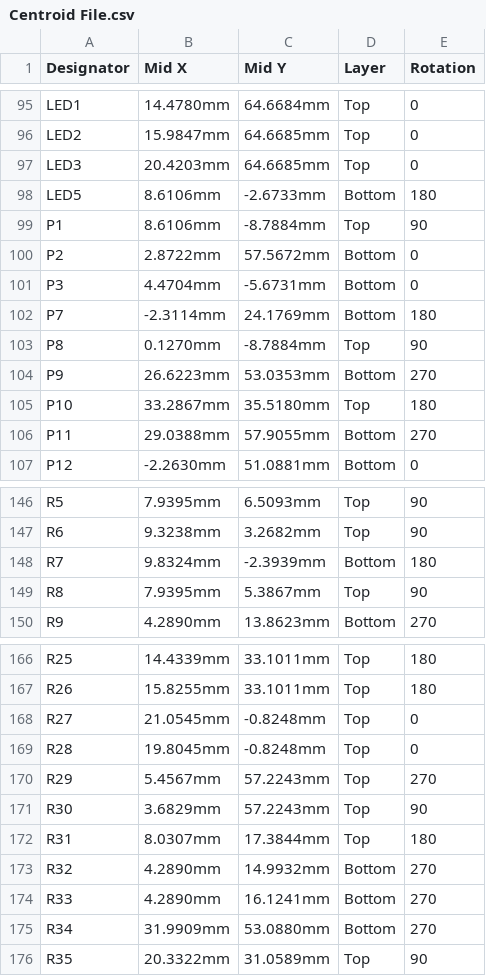
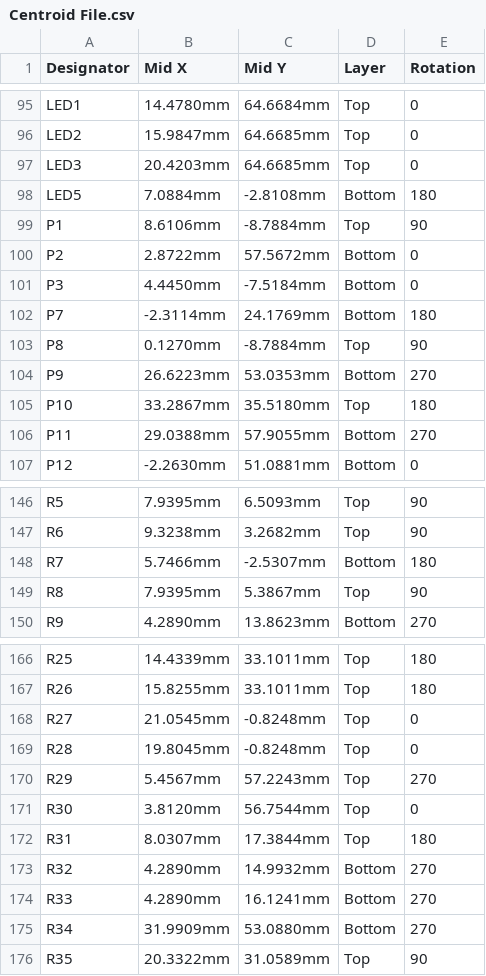
Before and after one commit to eSpark-Backup/gerholdvoorde-dronebms, a CSV file: Design Files/Powermodule-v11.0.0/Deliverables/Pick_N_Place/Centroid File.csv, drawn as a sheet; only a part is shown, gaps mark what is left out.

Commit message:
#55 Changes Completed and Deliverables Generated

```diff
--- a/Design Files/Powermodule-v11.0.0/Deliverables/Pick_N_Place/Centroid File.csv
+++ b/Design Files/Powermodule-v11.0.0/Deliverables/Pick_N_Place/Centroid File.csv
@@ -97,6 +97,6 @@ LED2,15.9847mm,64.6685mm,Top,0
 LED3,20.4203mm,64.6685mm,Top,0
-LED5,8.6106mm,-2.6733mm,Bottom,180
+LED5,7.0884mm,-2.8108mm,Bottom,180
 P1,8.6106mm,-8.7884mm,Top,90
 P2,2.8722mm,57.5672mm,Bottom,0
-P3,4.4704mm,-5.6731mm,Bottom,0
+P3,4.4450mm,-7.5184mm,Bottom,0
 P7,-2.3114mm,24.1769mm,Bottom,180
@@ -147,3 +147,3 @@ R5,7.9395mm,6.5093mm,Top,90
 R6,9.3238mm,3.2682mm,Top,90
-R7,9.8324mm,-2.3939mm,Bottom,180
+R7,5.7466mm,-2.5307mm,Bottom,180
 R8,7.9395mm,5.3867mm,Top,90
@@ -170,3 +170,3 @@ R28,19.8045mm,-0.8248mm,Top,0
 R29,5.4567mm,57.2243mm,Top,270
-R30,3.6829mm,57.2243mm,Top,90
+R30,3.8120mm,56.7544mm,Top,0
 R31,8.0307mm,17.3844mm,Top,180
```
Also changed, not shown: Design Files/Powermodule-v11.0.0/Deliverables/Pick_N_Place/Pick Place for PCB-Powermodule-v11.0.0.csv, 36 other files.
